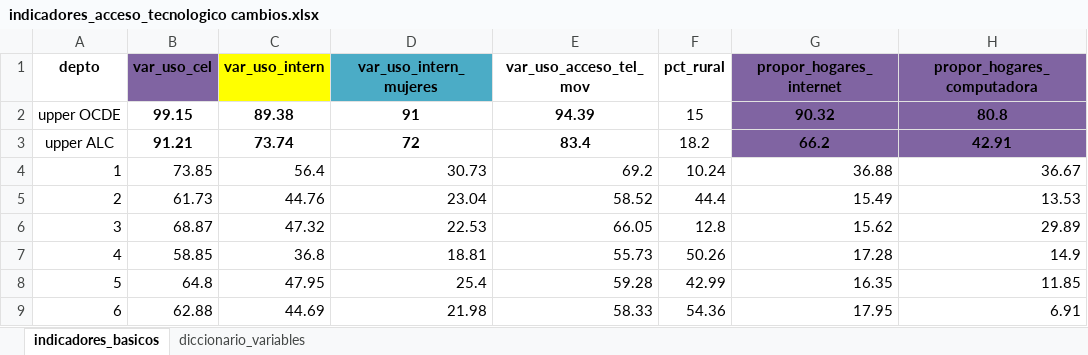
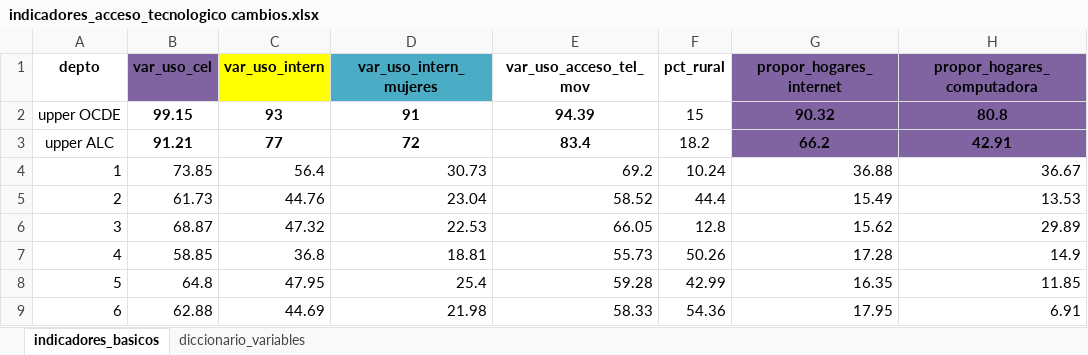
Before and after one commit to Stefanivi/programa-II, an Excel workbook: Proyecto/output/indicadores_acceso_tecnologico cambios.xlsx, sheet indicadores_basicos, drawn as a sheet; only a part is shown; values as stored, in another font and other column widths than the file's, no borders; the diff names each change by its address in the sheet, - before the commit and + after, or states it on an @@ line.

```diff
--- a/Proyecto/output/indicadores_acceso_tecnologico cambios.xlsx (sheet indicadores_basicos)
+++ b/Proyecto/output/indicadores_acceso_tecnologico cambios.xlsx (sheet indicadores_basicos)
-C2 (var_uso_intern): 89.38
+C2 (var_uso_intern): 93
-C3 (var_uso_intern): 73.74
+C3 (var_uso_intern): 77
```
Also changed, not shown: Proyecto/output/indicadores_acceso_tecnologico.xlsx, 1 other file.
